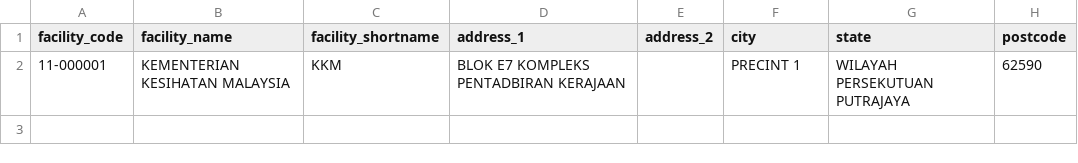
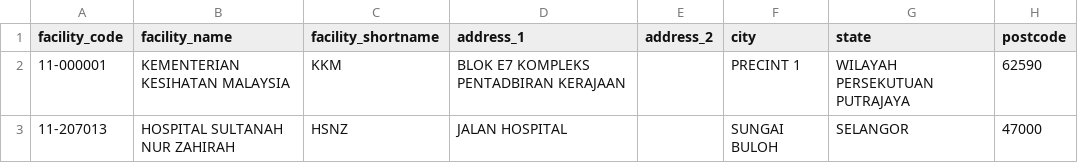
Before and after one commit to drmayu7/myhdd, a CSV file: facility_master.csv, drawn as a sheet; the diff names each change by its address in the sheet, - before the commit and + after, or states it on an @@ line.

Commit message:
Update facility_master.csv

```diff
--- a/facility_master.csv
+++ b/facility_master.csv
+row 3: 11-207013 | HOSPITAL SULTANAH NUR ZAHIRAH | HSNZ | JALAN HOSPITAL |  | SUNGAI BULOH | SELANGOR | 47000
```
